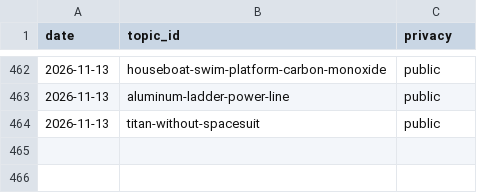
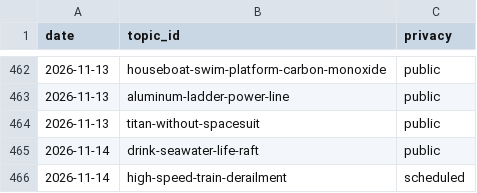
Before and after one commit to chat94534-oss/shorts-autoposter-b, a CSV file: logs/history.csv, drawn as a sheet; only a part is shown, gaps mark what is left out; the diff names each change by its address in the sheet, - before the commit and + after, or states it on an @@ line.

```diff
--- a/logs/history.csv
+++ b/logs/history.csv
+row 465: 2026-11-14 | drink-seawater-life-raft | public
+row 466: 2026-11-14 | high-speed-train-derailment | scheduled
```
Also changed, not shown: 2 other files.
